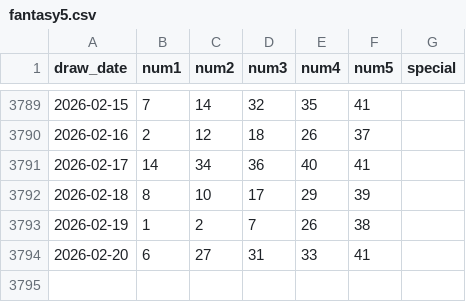
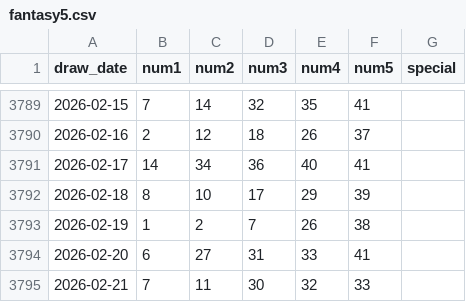
Before and after one commit to kmccartney24la/Lottery-Analysis-App, a CSV file: public/data/ga/fantasy5.csv, drawn as a sheet; only a part is shown, gaps mark what is left out; the diff names each change by its address in the sheet, - before the commit and + after, or states it on an @@ line.

```diff
--- a/public/data/ga/fantasy5.csv
+++ b/public/data/ga/fantasy5.csv
+row 3795: 2026-02-21 | 7 | 11 | 30 | 32 | 33
```
